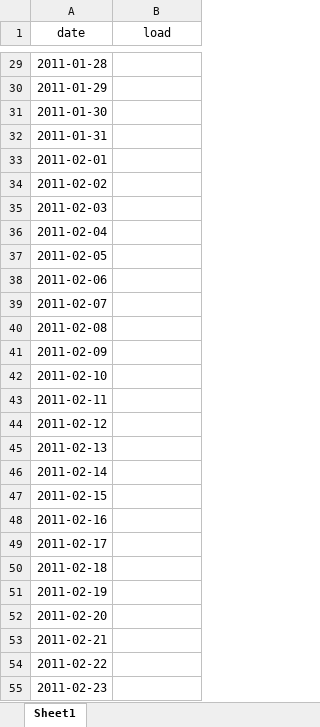
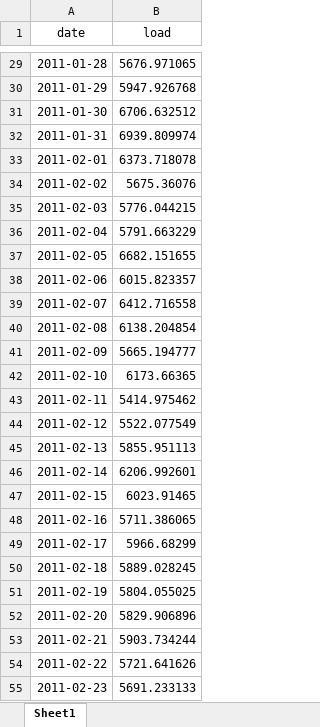
Before and after one commit to CastDown/ENV790_HuangJiang_ENV790_TSA_Competition_S2023, an Excel workbook: Output/submission_template.xlsx, sheet Sheet1, drawn as a sheet; only a part is shown, gaps mark what is left out; values as stored, in another font and other column widths than the file's, no borders; the diff covers the shown part only; the diff names each change by its address in the sheet, - before the commit and + after, or states it on an @@ line.

```diff
--- a/Output/submission_template.xlsx (sheet Sheet1)
+++ b/Output/submission_template.xlsx (sheet Sheet1)
-B29 (load): (empty)
+B29 (load): 5676.971065
-B30 (load): (empty)
+B30 (load): 5947.926768
-B31 (load): (empty)
+B31 (load): 6706.632512
-B32 (load): (empty)
+B32 (load): 6939.809974
-B33 (load): (empty)
+B33 (load): 6373.718078
-B34 (load): (empty)
+B34 (load): 5675.36076
-B35 (load): (empty)
+B35 (load): 5776.044215
-B36 (load): (empty)
+B36 (load): 5791.663229
-B37 (load): (empty)
+B37 (load): 6682.151655
-B38 (load): (empty)
+B38 (load): 6015.823357
-B39 (load): (empty)
+B39 (load): 6412.716558
-B40 (load): (empty)
+B40 (load): 6138.204854
-B41 (load): (empty)
+B41 (load): 5665.194777
-B42 (load): (empty)
+B42 (load): 6173.66365
-B43 (load): (empty)
+B43 (load): 5414.975462
-B44 (load): (empty)
+B44 (load): 5522.077549
-B45 (load): (empty)
+B45 (load): 5855.951113
-B46 (load): (empty)
+B46 (load): 6206.992601
-B47 (load): (empty)
+B47 (load): 6023.91465
-B48 (load): (empty)
+B48 (load): 5711.386065
-B49 (load): (empty)
+B49 (load): 5966.68299
-B50 (load): (empty)
+B50 (load): 5889.028245
-B51 (load): (empty)
+B51 (load): 5804.055025
-B52 (load): (empty)
+B52 (load): 5829.906896
-B53 (load): (empty)
+B53 (load): 5903.734244
-B54 (load): (empty)
+B54 (load): 5721.641626
-B55 (load): (empty)
+B55 (load): 5691.233133
```
Also changed, not shown: 32 edited cells elsewhere in this sheet, 4 other files.
